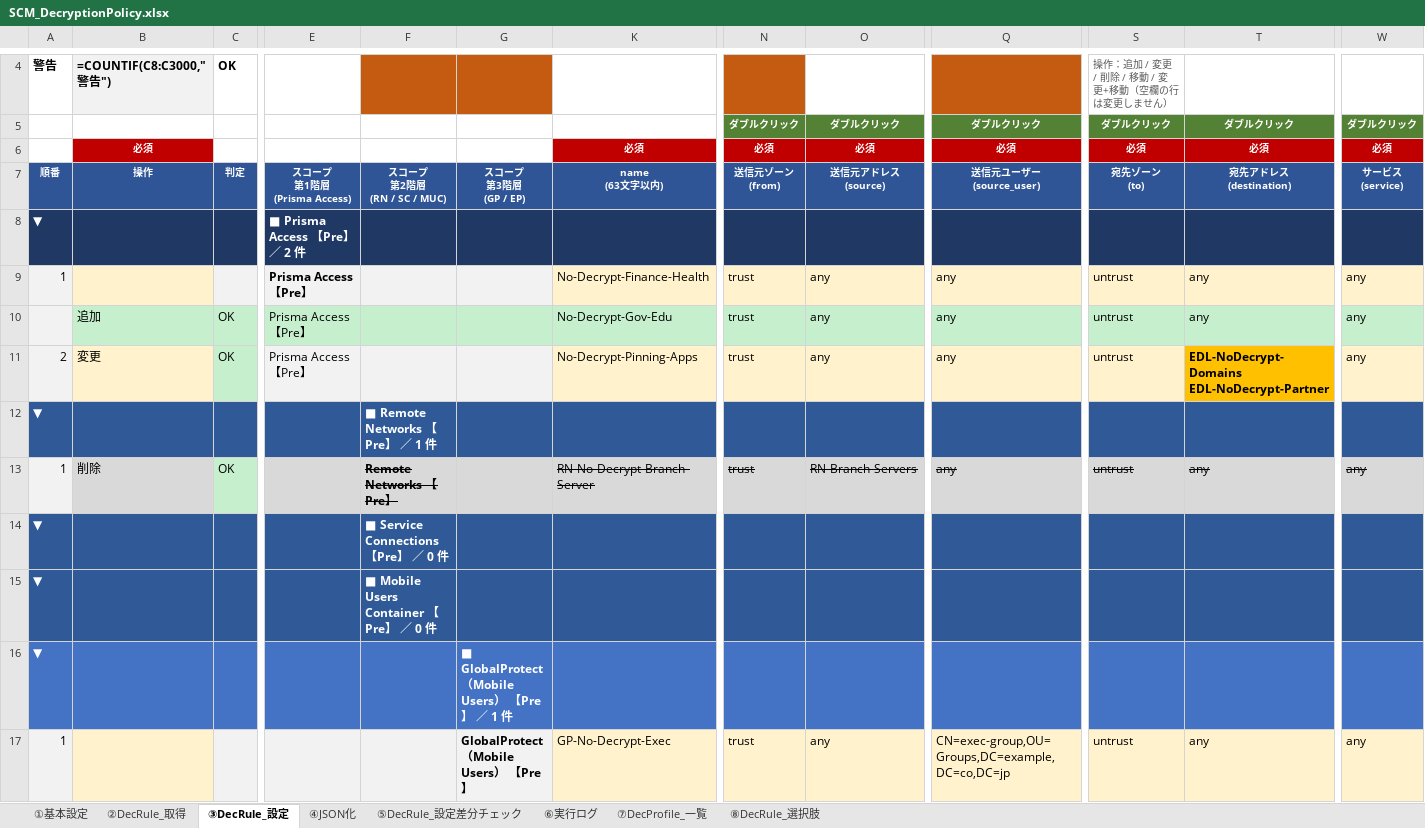
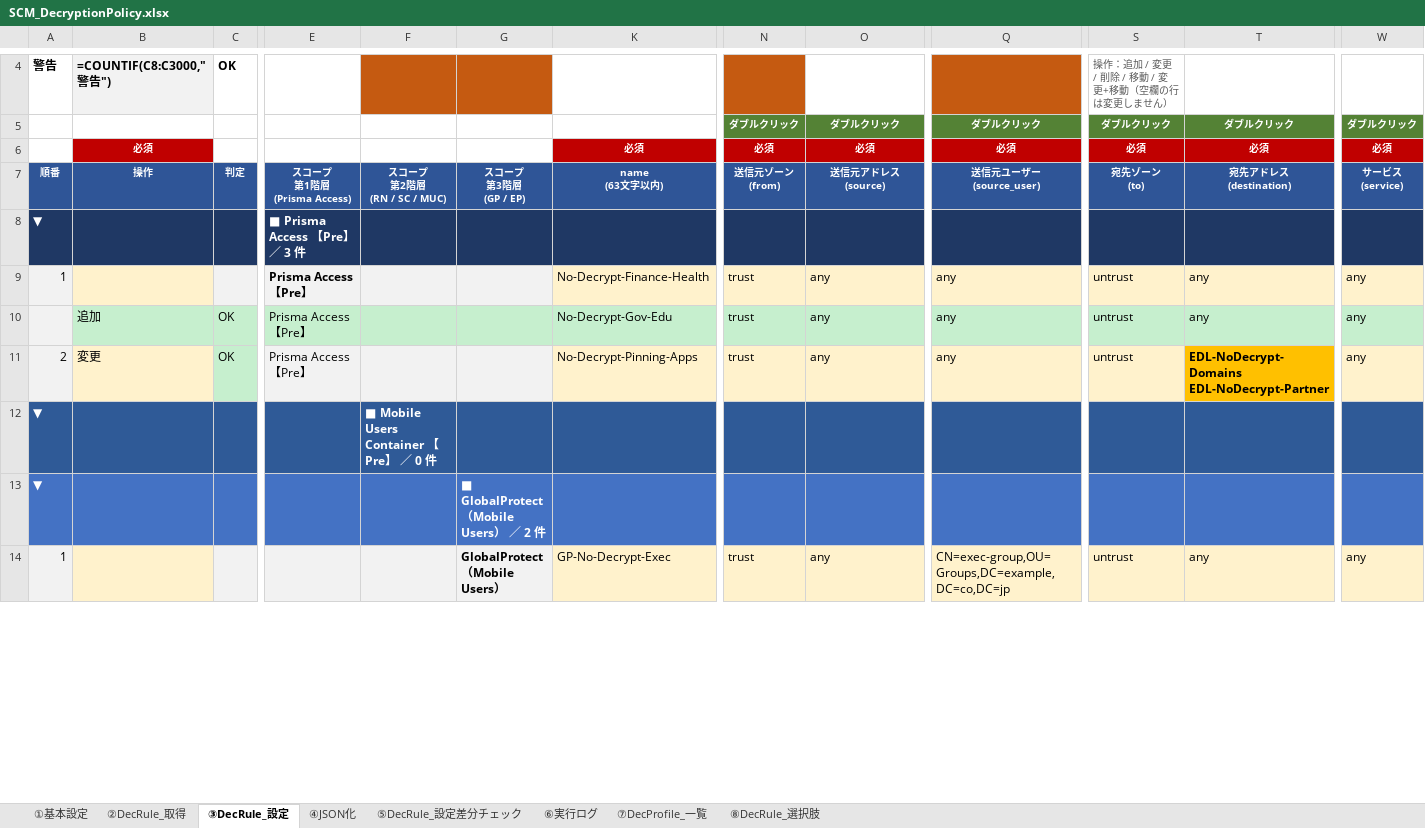
Before and after one commit to MsCafetech/app_mscafe_net, an Excel workbook: excel/scm/scm-decryption/SCM_DecryptionPolicy.xlsx, sheet ③DecRule_設定, drawn as a sheet; only a part is shown, gaps mark what is left out; values as stored, in another font and other column widths than the file's, no borders; formulas without a stored value are shown as written; removed rows and columns are numbered as before the commit, all else as after; rows hold the shown columns only; the diff covers the shown part only; the diff names each change by its address in the sheet, - before the commit and + after, or states it on an @@ line.

```diff
--- a/excel/scm/scm-decryption/SCM_DecryptionPolicy.xlsx (sheet ③DecRule_設定)
+++ b/excel/scm/scm-decryption/SCM_DecryptionPolicy.xlsx (sheet ③DecRule_設定)
-E8: ■ Prisma Access 【Pre】 ／ 2 件
+E8: ■ Prisma Access 【Pre】 ／ 3 件
-row 12: ▼ |  |  |  | ■ Remote Networks 【Pre】 ／ 1 件
-row 13: 1 | 削除 | OK |  | Remote Networks 【Pre】 |  | RN-No-Decrypt-Branch-Server | trust | RN-Branch-Servers | any | untrust | any | any
-row 14: ▼ |  |  |  | ■ Service Connections 【Pre】 ／ 0 件
-G13: ■ GlobalProtect（Mobile Users） 【Pre】 ／ 1 件
+G13: ■ GlobalProtect（Mobile Users） ／ 2 件
-G14: GlobalProtect（Mobile Users） 【Pre】
+G14: GlobalProtect（Mobile Users）
```
Also changed, not shown: 1 added row, 2 removed rows and 10 edited cells elsewhere in this sheet, sheet ②DecRule_取得, hidden cells, excel/scm/scm-policy/SCM_SecurityPolicy.xlsx.
